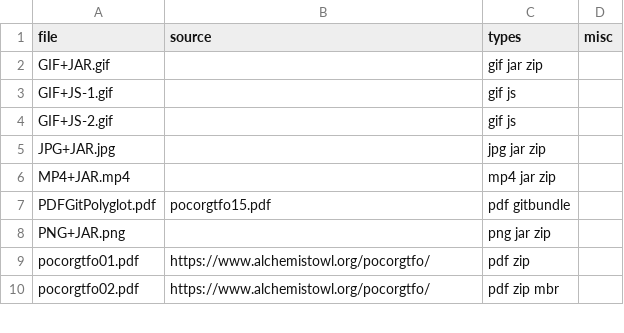
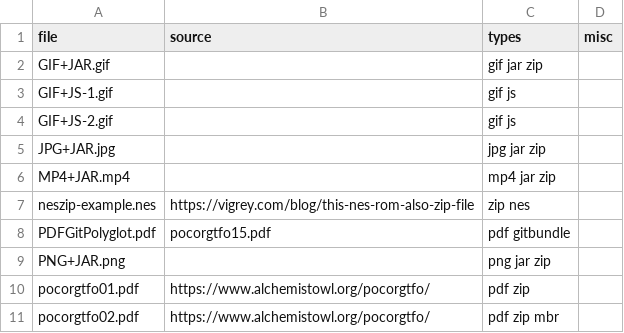
Before and after one commit to Polydet/polyglot-database, a CSV file: list.csv, drawn as a sheet; only a part is shown.

Commit message:
Add neszip-example.nes

```diff
--- a/list.csv
+++ b/list.csv
@@ -6,2 +6,3 @@ JPG+JAR.jpg,,jpg jar zip,
 MP4+JAR.mp4,,mp4 jar zip,
+neszip-example.nes,https://vigrey.com/blog/this-nes-rom-also-zip-file, zip nes,
 PDFGitPolyglot.pdf,pocorgtfo15.pdf,pdf gitbundle,
```
Also changed, not shown: 1 other file.
